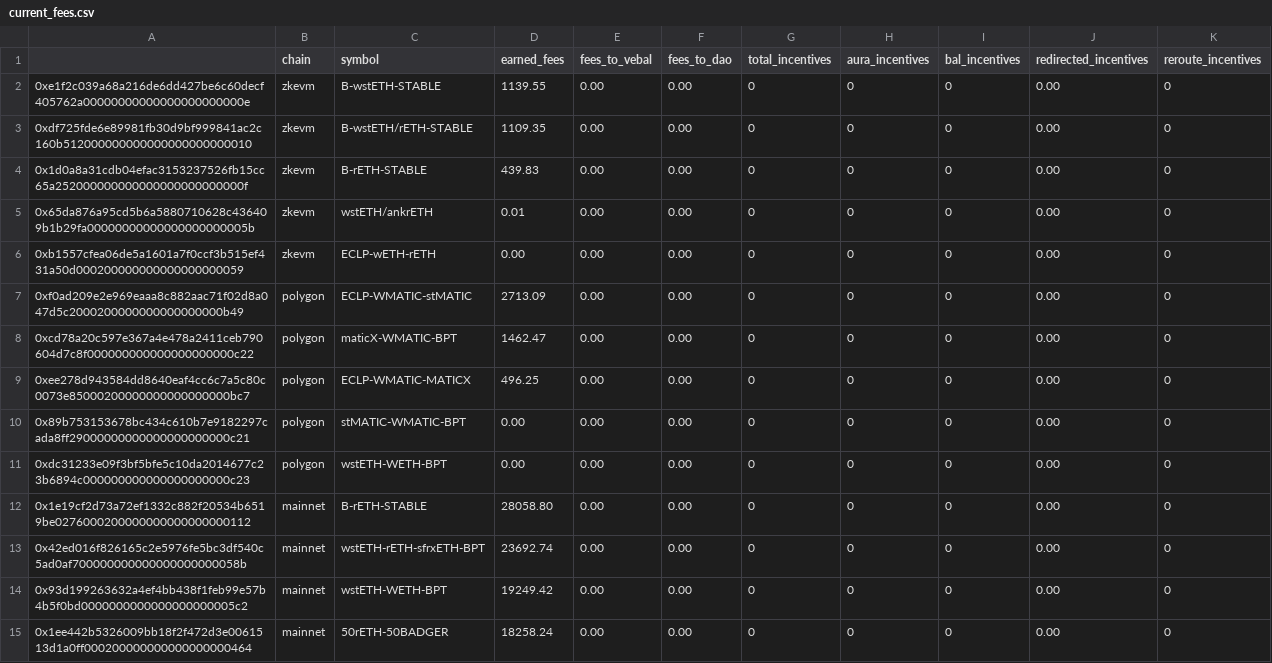
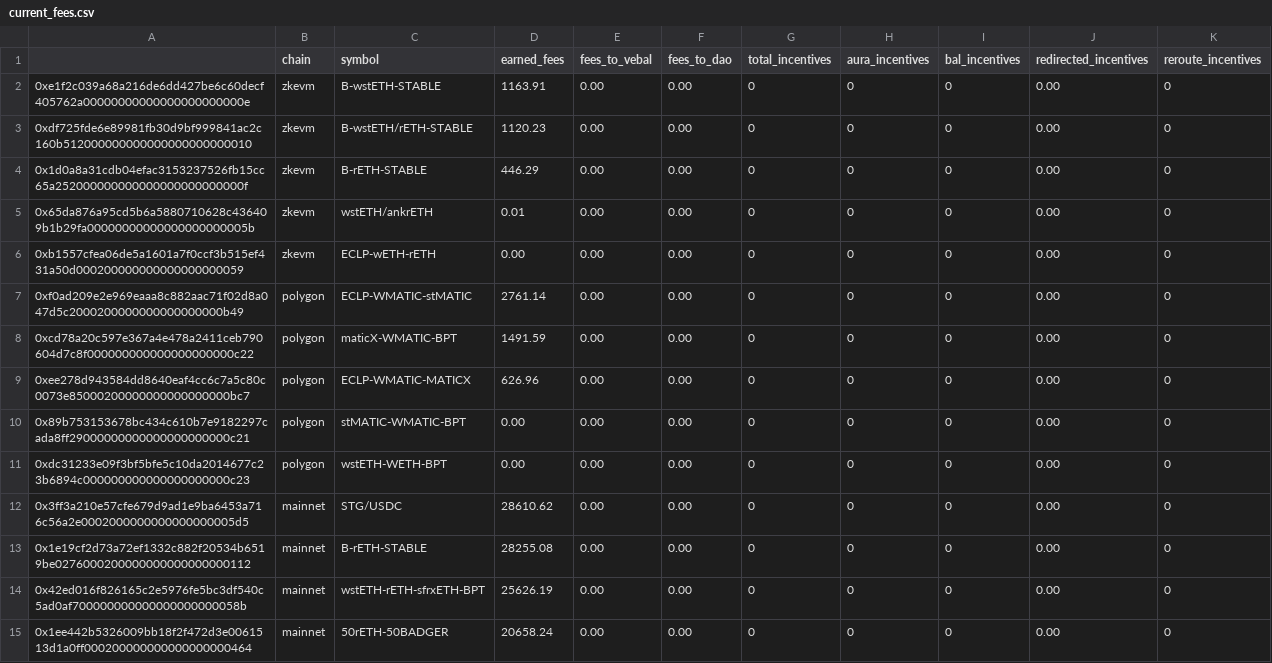
Before and after one commit to BalancerMaxis/protocol_fee_allocator, a CSV file: fee_allocator/allocations/current_fees.csv, drawn as a sheet; only a part is shown; the diff covers the shown part only.

Commit message:
feat: new fees report

```diff
--- a/fee_allocator/allocations/current_fees.csv
+++ b/fee_allocator/allocations/current_fees.csv
@@ -1,15 +1,15 @@
 ,chain,symbol,earned_fees,fees_to_vebal,fees_to_dao,total_incentives,aura_incentives,bal_incentives,redirected_incentives,reroute_incentives
-0xe1f2c039a68a216de6dd427be6c60decf405762a00000000000000000000000e,zkevm,B-wstETH-STABLE,1139.55,0.00,0.00,0,0,0,0.00,0
-0xdf725fde6e89981fb30d9bf999841ac2c160b512000000000000000000000010,zkevm,B-wstETH/rETH-STABLE,1109.35,0.00,0.00,0,0,0,0.00,0
-0x1d0a8a31cdb04efac3153237526fb15cc65a252000000000000000000000000f,zkevm,B-rETH-STABLE,439.83,0.00,0.00,0,0,0,0.00,0
+0xe1f2c039a68a216de6dd427be6c60decf405762a00000000000000000000000e,zkevm,B-wstETH-STABLE,1163.91,0.00,0.00,0,0,0,0.00,0
+0xdf725fde6e89981fb30d9bf999841ac2c160b512000000000000000000000010,zkevm,B-wstETH/rETH-STABLE,1120.23,0.00,0.00,0,0,0,0.00,0
+0x1d0a8a31cdb04efac3153237526fb15cc65a252000000000000000000000000f,zkevm,B-rETH-STABLE,446.29,0.00,0.00,0,0,0,0.00,0
 0x65da876a95cd5b6a5880710628c436409b1b29fa00000000000000000000005b,zkevm,wstETH/ankrETH ,0.01,0.00,0.00,0,0,0,0.00,0
 0xb1557cfea06de5a1601a7f0ccf3b515ef431a50d000200000000000000000059,zkevm,ECLP-wETH-rETH,0.00,0.00,0.00,0,0,0,0.00,0
-0xf0ad209e2e969eaaa8c882aac71f02d8a047d5c2000200000000000000000b49,polygon,ECLP-WMATIC-stMATIC,2713.09,0.00,0.00,0,0,0,0.00,0
-0xcd78a20c597e367a4e478a2411ceb790604d7c8f000000000000000000000c22,polygon,maticX-WMATIC-BPT,1462.47,0.00,0.00,0,0,0,0.00,0
-0xee278d943584dd8640eaf4cc6c7a5c80c0073e85000200000000000000000bc7,polygon,ECLP-WMATIC-MATICX,496.25,0.00,0.00,0,0,0,0.00,0
+0xf0ad209e2e969eaaa8c882aac71f02d8a047d5c2000200000000000000000b49,polygon,ECLP-WMATIC-stMATIC,2761.14,0.00,0.00,0,0,0,0.00,0
+0xcd78a20c597e367a4e478a2411ceb790604d7c8f000000000000000000000c22,polygon,maticX-WMATIC-BPT,1491.59,0.00,0.00,0,0,0,0.00,0
+0xee278d943584dd8640eaf4cc6c7a5c80c0073e85000200000000000000000bc7,polygon,ECLP-WMATIC-MATICX,626.96,0.00,0.00,0,0,0,0.00,0
 0x89b753153678bc434c610b7e9182297cada8ff29000000000000000000000c21,polygon,stMATIC-WMATIC-BPT,0.00,0.00,0.00,0,0,0,0.00,0
 0xdc31233e09f3bf5bfe5c10da2014677c23b6894c000000000000000000000c23,polygon,wstETH-WETH-BPT,0.00,0.00,0.00,0,0,0,0.00,0
-0x1e19cf2d73a72ef1332c882f20534b6519be0276000200000000000000000112,mainnet,B-rETH-STABLE,28058.80,0.00,0.00,0,0,0,0.00,0
-0x42ed016f826165c2e5976fe5bc3df540c5ad0af700000000000000000000058b,mainnet,wstETH-rETH-sfrxETH-BPT,23692.74,0.00,0.00,0,0,0,0.00,0
-0x93d199263632a4ef4bb438f1feb99e57b4b5f0bd0000000000000000000005c2,mainnet,wstETH-WETH-BPT,19249.42,0.00,0.00,0,0,0,0.00,0
-0x1ee442b5326009bb18f2f472d3e0061513d1a0ff000200000000000000000464,mainnet,50rETH-50BADGER,18258.24,0.00,0.00,0,0,0,0.00,0
+0x3ff3a210e57cfe679d9ad1e9ba6453a716c56a2e0002000000000000000005d5,mainnet,STG/USDC,28610.62,0.00,0.00,0,0,0,0.00,0
+0x1e19cf2d73a72ef1332c882f20534b6519be0276000200000000000000000112,mainnet,B-rETH-STABLE,28255.08,0.00,0.00,0,0,0,0.00,0
+0x42ed016f826165c2e5976fe5bc3df540c5ad0af700000000000000000000058b,mainnet,wstETH-rETH-sfrxETH-BPT,25626.19,0.00,0.00,0,0,0,0.00,0
+0x1ee442b5326009bb18f2f472d3e0061513d1a0ff000200000000000000000464,mainnet,50rETH-50BADGER,20658.24,0.00,0.00,0,0,0,0.00,0
```
Also changed, not shown: 3 added rows, 3 removed rows and 26 edited cells elsewhere in this file.
